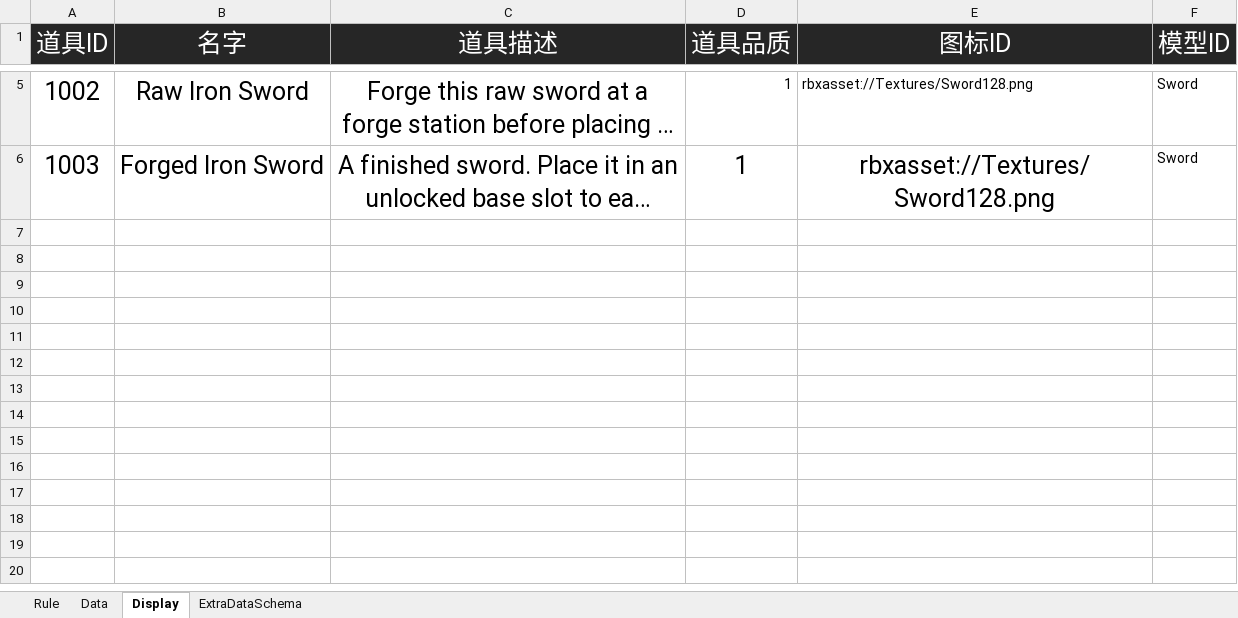
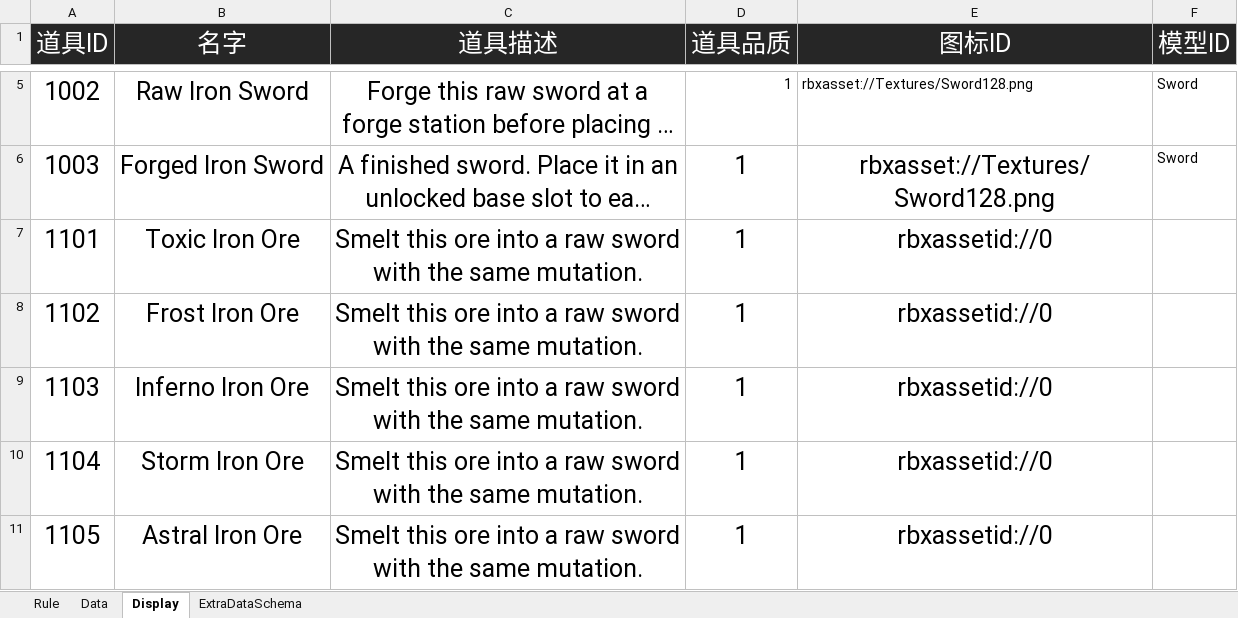
Before and after one commit to shenxin-karl/Roblox_Y2, an Excel workbook: 配置文档/ItemConfig.xlsx, sheet Display, drawn as a sheet; only a part is shown, gaps mark what is left out; long unchanged cells end in …; values as stored, in another font and other column widths than the file's, no borders; the diff names each change by its address in the sheet, - before the commit and + after, or states it on an @@ line.

Commit message:
Add mutation traits through sword crafting and base collect-all

```diff
--- a/配置文档/ItemConfig.xlsx (sheet Display)
+++ b/配置文档/ItemConfig.xlsx (sheet Display)
+row 7: 1101 | Toxic Iron Ore | Smelt this ore into a raw sword with the same mutation. | 1 | rbxassetid://0
+row 8: 1102 | Frost Iron Ore | Smelt this ore into a raw sword with the same mutation. | 1 | rbxassetid://0
+row 9: 1103 | Inferno Iron Ore | Smelt this ore into a raw sword with the same mutation. | 1 | rbxassetid://0
+row 10: 1104 | Storm Iron Ore | Smelt this ore into a raw sword with the same mutation. | 1 | rbxassetid://0
+row 11: 1105 | Astral Iron Ore | Smelt this ore into a raw sword with the same mutation. | 1 | rbxassetid://0
```
Also changed, not shown: sheet Data, sheet ExtraDataSchema, 配置文档/GameConfig.xlsx, 16 other files.
